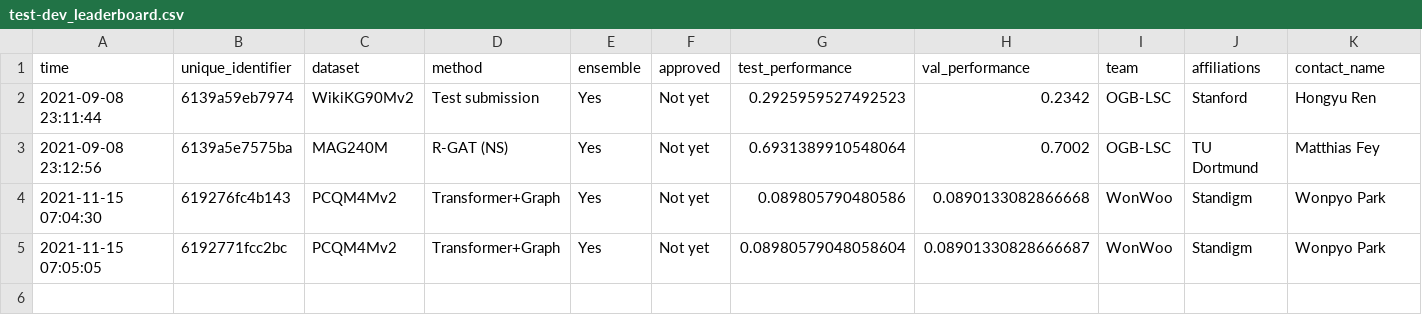
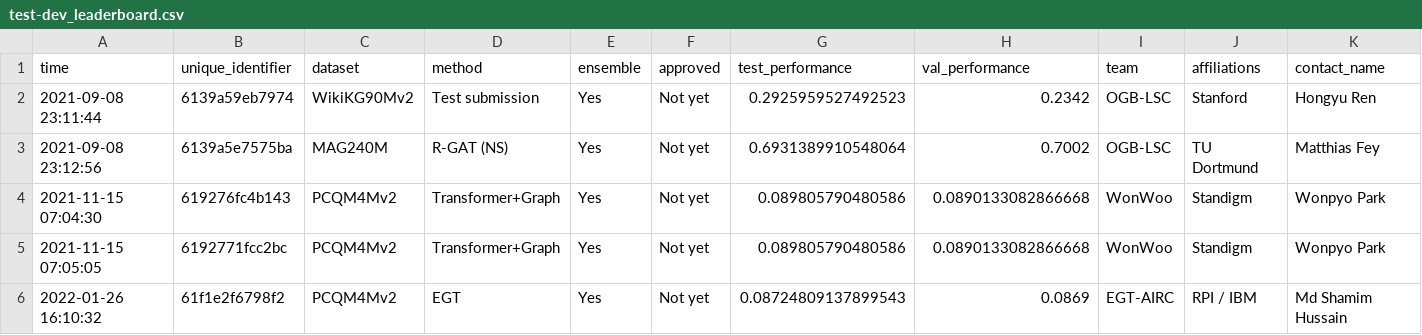
Before and after one commit to snap-stanford/ogb-web, a CSV file: test-dev_leaderboard.csv, drawn as a sheet; only a part is shown; rows hold the shown columns only; the diff names each change by its address in the sheet, - before the commit and + after, or states it on an @@ line.

```diff
--- a/test-dev_leaderboard.csv
+++ b/test-dev_leaderboard.csv
-G5 (test_performance): 0.08980579048058604
+G5 (test_performance): 0.089805790480586
-H5 (val_performance): 0.08901330828666687
+H5 (val_performance): 0.0890133082866668
+row 6: 2022-01-26 16:10:32 | 61f1e2f6798f2 | PCQM4Mv2 | EGT | Yes | Not yet | 0.08724809137899543 | 0.0869 | EGT-AIRC | RPI / IBM | Md Shamim Hussain
```
Also changed, not shown: test-dev_master.csv, 2 other files.
